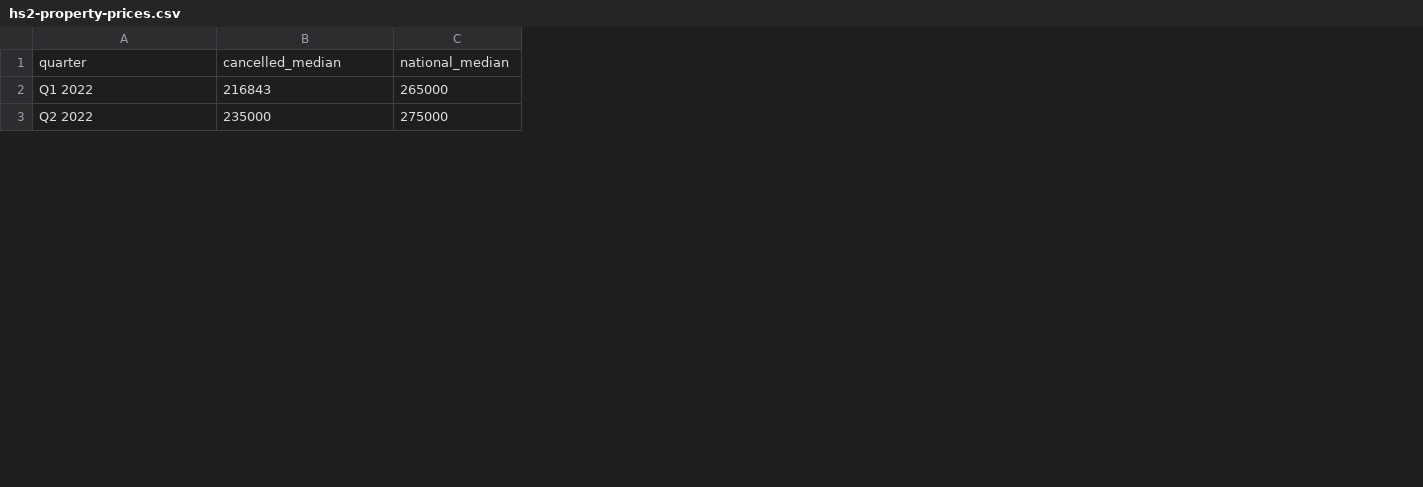
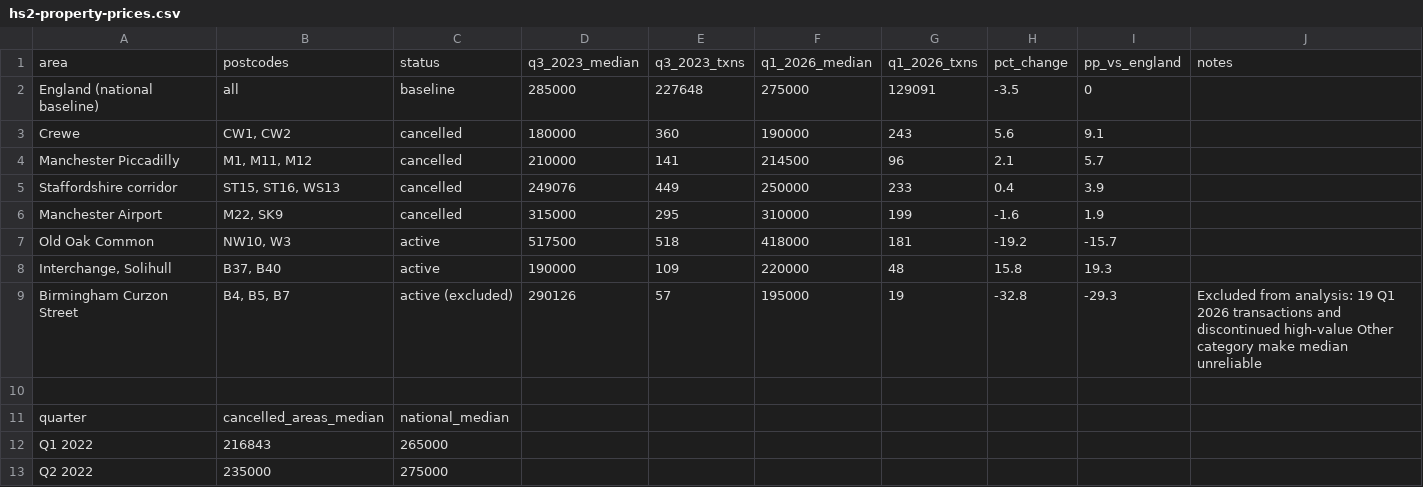
Before and after one commit to dpf1988/ranking-atlas-website, a CSV file: public/downloads/hs2-property-prices.csv, drawn as a sheet; only a part is shown; addresses are those after the commit; the diff names each change by its address in the sheet, - before the commit and + after, or states it on an @@ line.

Commit message:
HS2 data report: add Interchange, exclude Curzon Street, fix transaction count
Add Interchange (Solihull, B37/B40) to active-construction table (+15.8%,
+19.3pp vs England). Remove Birmingham Curzon Street from table (n=19,
unreliable mix) with full disclosure in methodology. Reframe active-
construction section from blanket construction-blight claim to divergence
finding. Correct transaction count from 600k to ~360k across two comparison
quarters. All figures verified against raw Land Registry data via DuckDB.
Update CSV download with all sites including transaction counts.

```diff
--- a/public/downloads/hs2-property-prices.csv
+++ b/public/downloads/hs2-property-prices.csv
+column D, empty
+column E, empty
+column F, empty
+column G, empty
+column H, empty
+column I, empty
+column J, empty
+row 1: area | postcodes | status | q3_2023_median | q3_2023_txns | q1_2026_median | q1_2026_txns | pct_change | pp_vs_england | notes
+row 2: England (national baseline) | all | baseline | 285000 | 227648 | 275000 | 129091 | -3.5 | 0
+row 3: Crewe | CW1, CW2 | cancelled | 180000 | 360 | 190000 | 243 | 5.6 | 9.1
+row 4: Manchester Piccadilly | M1, M11, M12 | cancelled | 210000 | 141 | 214500 | 96 | 2.1 | 5.7
+row 5: Staffordshire corridor | ST15, ST16, WS13 | cancelled | 249076 | 449 | 250000 | 233 | 0.4 | 3.9
+row 6: Manchester Airport | M22, SK9 | cancelled | 315000 | 295 | 310000 | 199 | -1.6 | 1.9
+row 7: Old Oak Common | NW10, W3 | active | 517500 | 518 | 418000 | 181 | -19.2 | -15.7
+row 8: Interchange, Solihull | B37, B40 | active | 190000 | 109 | 220000 | 48 | 15.8 | 19.3
+row 9: Birmingham Curzon Street | B4, B5, B7 | active (excluded) | 290126 | 57 | 195000 | 19 | -32.8 | -29.3 | Excluded from analysis: 19 Q1 2026 transactions and discontinued high-value Other category make median unreliable
+row 10: (empty)
-B11: cancelled_median
+B11: cancelled_areas_median
```
Also changed, not shown: 1 other file.
